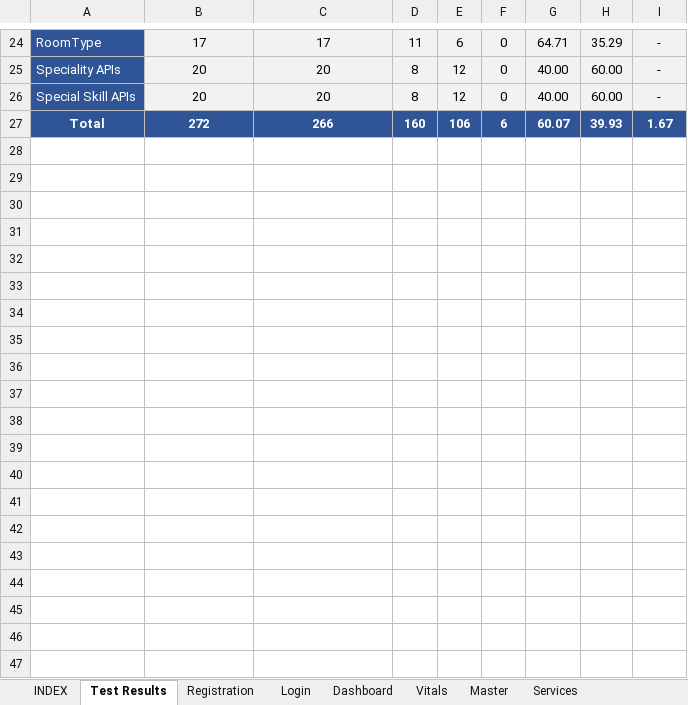
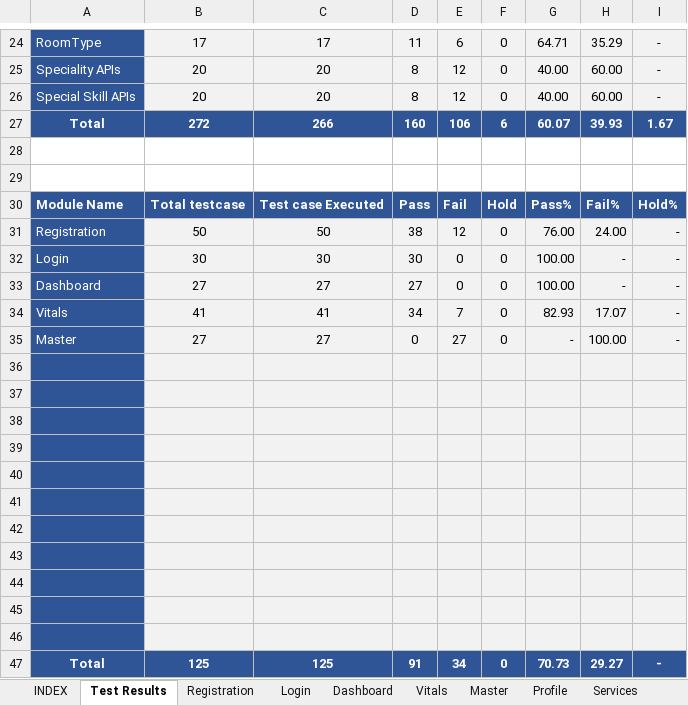
Before and after one commit to Emarson-S/IKSANA_API_TESTING, an Excel workbook: IKSANA_API_TESTING/Files/Iksana_API_Testing_Testcases_v0.1.xlsx, sheet Test Results, drawn as a sheet; only a part is shown, gaps mark what is left out; values as stored, in another font and other column widths than the file's, no borders; charts and pictures not drawn; the diff names each change by its address in the sheet, - before the commit and + after, or states it on an @@ line.

```diff
--- a/IKSANA_API_TESTING/Files/Iksana_API_Testing_Testcases_v0.1.xlsx (sheet Test Results)
+++ b/IKSANA_API_TESTING/Files/Iksana_API_Testing_Testcases_v0.1.xlsx (sheet Test Results)
+sheet tab: Profile
+row 28: (empty)
+row 29: (empty)
+row 30: Module Name | Total testcase | Test case Executed | Pass | Fail | Hold | Pass% | Fail% | Hold%
+row 31: Registration | 50 | 50 | 38 | 12 | 0 | 76.00 | 24.00 | -
+row 32: Login | 30 | 30 | 30 | 0 | 0 | 100.00 | - | -
+row 33: Dashboard | 27 | 27 | 27 | 0 | 0 | 100.00 | - | -
+row 34: Vitals | 41 | 41 | 34 | 7 | 0 | 82.93 | 17.07 | -
+row 35: Master | 27 | 27 | 0 | 27 | 0 | - | 100.00 | -
+row 36: (empty)
+row 37: (empty)
+row 38: (empty)
+row 39: (empty)
+row 40: (empty)
+row 41: (empty)
+row 42: (empty)
+row 43: (empty)
+row 44: (empty)
+row 45: (empty)
+row 46: (empty)
+row 47: Total | 125 | 125 | 91 | 34 | 0 | 70.73 | 29.27 | -
```
Also changed, not shown: sheet Login, sheet Vitals, sheet Master, sheet Dashboard, IKSANA_API_TESTING/Files/Iksana_Inputs.xlsx, 2 other files.
